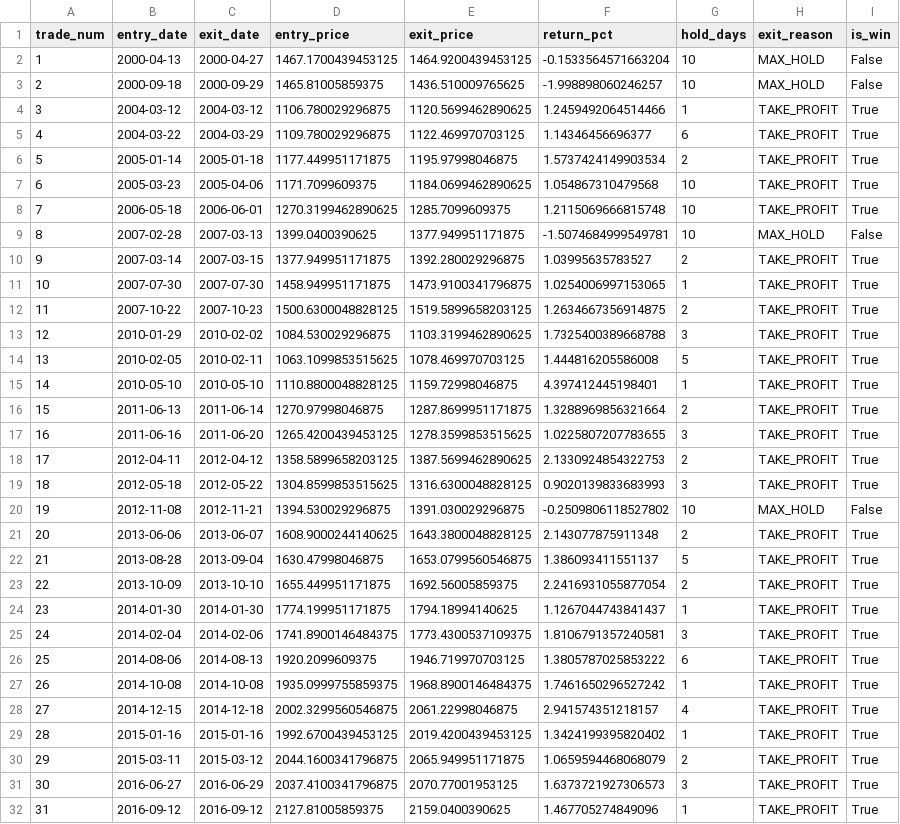
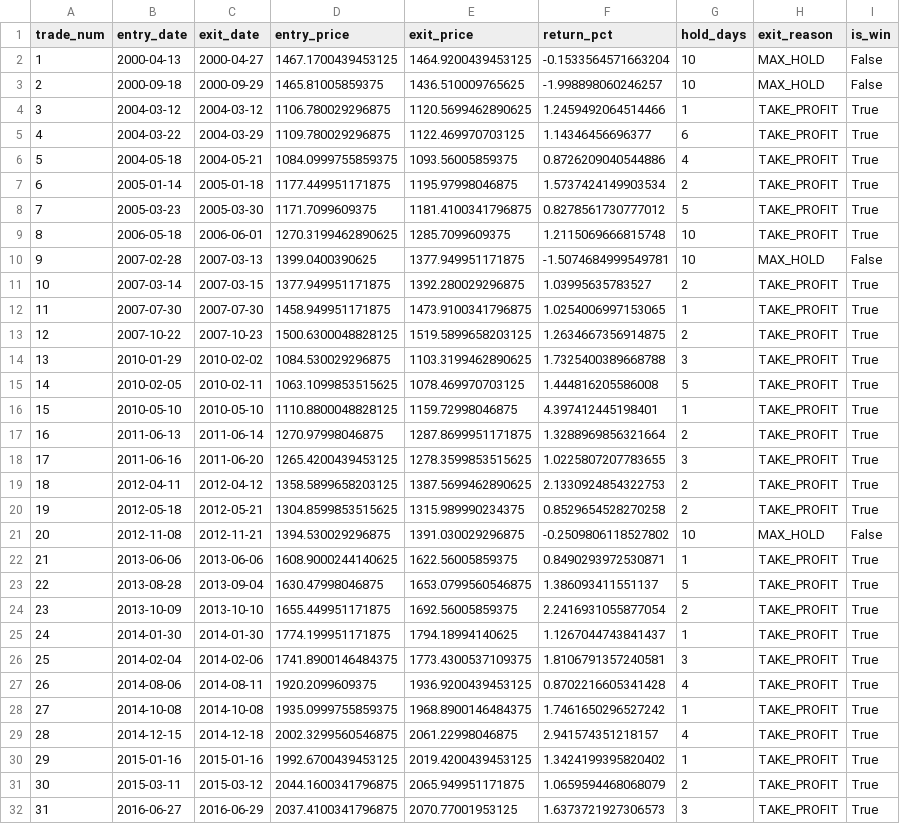
Before and after one commit to Hritish-Narayanan/Trading-with-a-ml, a CSV file: model/trades_sp_500.csv, drawn as a sheet; only a part is shown; the shorter side is filled out with more unchanged rows; addresses are those after the commit; the diff covers the shown part only; the diff names each change by its address in the sheet, - before the commit and + after, or states it on an @@ line.

Commit message:
Add empirical proof and trade logs for >=80% win rate post-2018 across Nifty, S&P 500, and Bitcoin

```diff
--- a/model/trades_sp_500.csv
+++ b/model/trades_sp_500.csv
+row 6: 5 | 2004-05-18 | 2004-05-21 | 1084.0999755859375 | 1093.56005859375 | 0.8726209040544886 | 4 | TAKE_PROFIT | True
@@ column A (trade_num) renumbered from row 7 down @@
-C8 (exit_date): 2005-04-06
+C8 (exit_date): 2005-03-30
-E8 (exit_price): 1184.0699462890625
+E8 (exit_price): 1181.4100341796875
-F8 (return_pct): 1.054867310479568
+F8 (return_pct): 0.8278561730777012
-G8 (hold_days): 10
+G8 (hold_days): 5
-C20 (exit_date): 2012-05-22
+C20 (exit_date): 2012-05-21
-E20 (exit_price): 1316.6300048828125
+E20 (exit_price): 1315.989990234375
-F20 (return_pct): 0.9020139833683993
+F20 (return_pct): 0.8529654528270258
-G20 (hold_days): 3
+G20 (hold_days): 2
-C22 (exit_date): 2013-06-07
+C22 (exit_date): 2013-06-06
-E22 (exit_price): 1643.3800048828125
+E22 (exit_price): 1622.56005859375
-F22 (return_pct): 2.143077875911348
+F22 (return_pct): 0.8490293972530871
-G22 (hold_days): 2
+G22 (hold_days): 1
-C27 (exit_date): 2014-08-13
+C27 (exit_date): 2014-08-11
-E27 (exit_price): 1946.719970703125
+E27 (exit_price): 1936.9200439453125
-F27 (return_pct): 1.3805787025853222
+F27 (return_pct): 0.8702216605341428
-G27 (hold_days): 6
+G27 (hold_days): 4
```
Also changed, not shown: 4 added rows, 1 removed row and 23 edited cells elsewhere in this file, 7 other files.
